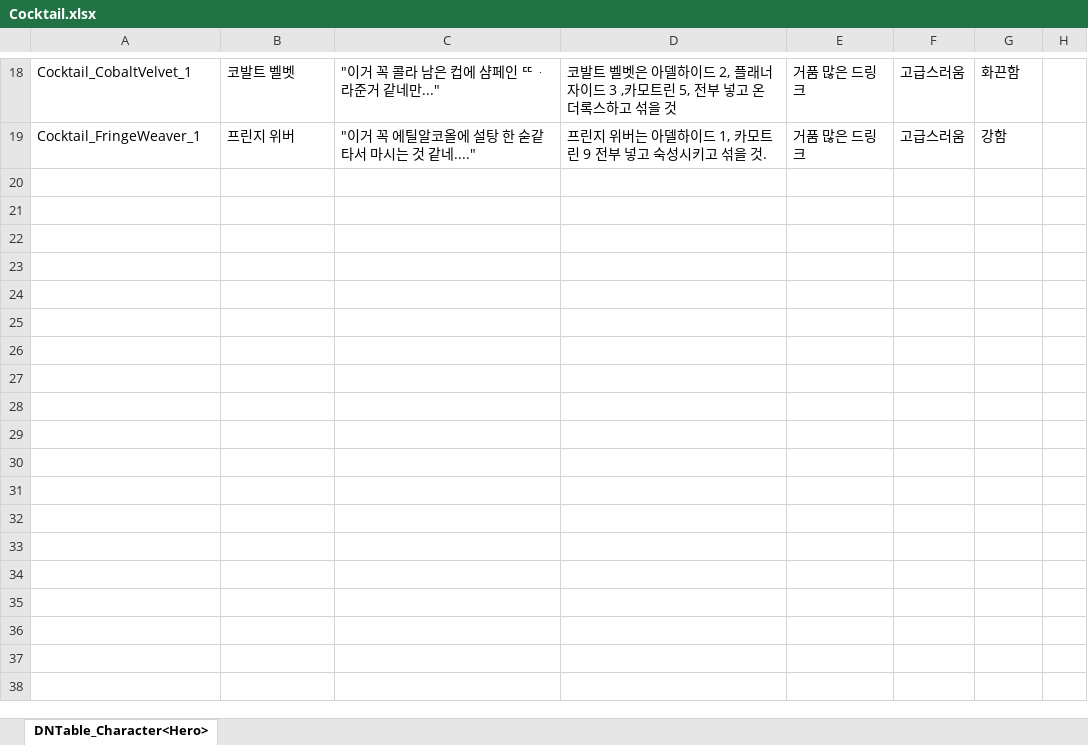
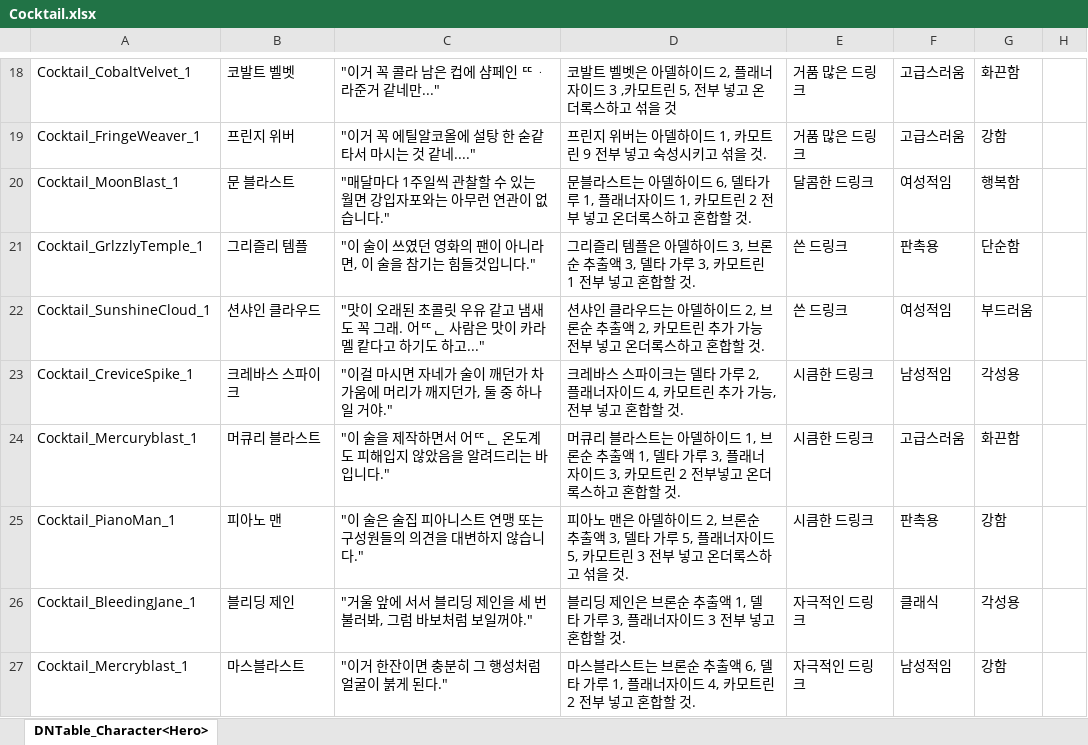
Before and after one commit to TheRainTheRain/2DMainProject, an Excel workbook: JsonConverter/ExcelFiles/Cocktail.xlsx, sheet DNTable_Character<Hero>, drawn as a sheet; only a part is shown, gaps mark what is left out; values as stored, in another font and other column widths than the file's, no borders; the diff names each change by its address in the sheet, - before the commit and + after, or states it on an @@ line.

```diff
--- a/JsonConverter/ExcelFiles/Cocktail.xlsx (sheet DNTable_Character<Hero>)
+++ b/JsonConverter/ExcelFiles/Cocktail.xlsx (sheet DNTable_Character<Hero>)
+row 20: Cocktail_MoonBlast_1 | 문 블라스트 | "매달마다 1주일씩 관찰할 수 있는 월면 강입자포와는 아무런 연관이 없습니다." | 문블라스트는 아델하이드 6, 델타가루 1, 플래너자이드 1, 카모트린 2 전부 넣고 온더록스하고 혼합할 것. | 달콤한 드링크 | 여성적임 | 행복함
+row 21: Cocktail_GrlzzlyTemple_1 | 그리즐리 템플 | "이 술이 쓰였던 영화의 팬이 아니라면, 이 술을 참기는 힘들것입니다." | 그리즐리 템플은 아델하이드 3, 브론순 추출액 3, 델타 가루 3, 카모트린 1 전부 넣고 혼합할 것. | 쓴 드링크 | 판촉용 | 단순함
+row 22: Cocktail_SunshineCloud_1 | 션샤인 클라우드 | "맛이 오래된 초콜릿 우유 같고 냄새도 꼭 그래. 어ᄄᆫ 사람은 맛이 카라멜 캍다고 하기도 하고..." | 션샤인 클라우드는 아델하이드 2, 브론순 추출액 2, 카모트린 추가 가능 전부 넣고 온더록스하고 혼합할 것. | 쓴 드링크 | 여성적임 | 부드러움
+row 23: Cocktail_CreviceSpike_1 | 크레바스 스파이크 | "이걸 마시면 자네가 술이 깨던가 차가움에 머리가 깨지던가, 둘 중 하나일 거야." | 크레바스 스파이크는 델타 가루 2, 플래너자이드 4, 카모트린 추가 가능, 전부 넣고 혼합할 것. | 시큼한 드링크 | 남성적임 | 각성용
+row 24: Cocktail_Mercuryblast_1 | 머큐리 블라스트 | "이 술을 제작하면서 어ᄄᆫ 온도계도 피해입지 않았음을 알려드리는 바입니다." | 머큐리 블라스트는 아델하이드 1, 브론순 추출액 1, 델타 가루 3, 플래너자이드 3, 카모트린 2 전부넣고 온더록스하고 혼합할 것. | 시큼한 드링크 | 고급스러움 | 화끈함
+row 25: Cocktail_PianoMan_1 | 피아노 맨 | "이 술은 술집 피아니스트 연맹 또는 구성원들의 의견을 대변하지 않습니다." | 피아노 맨은 아델하이드 2, 브론순 추출액 3, 델타 가루 5, 플래너자이드 5, 카모트린 3 전부 넣고 온더록스하고 섞을 것. | 시큼한 드링크 | 판촉용 | 강함
+row 26: Cocktail_BleedingJane_1 | 블리딩 제인 | "거울 앞에 서서 블리딩 제인을 세 번 불러봐, 그럼 바보처럼 보일꺼야." | 블리딩 제인은 브론순 추출액 1, 델타 가루 3, 플래너자이드 3 전부 넣고 혼합할 것. | 자극적인 드링크 | 클래식 | 각성용
+row 27: Cocktail_Mercryblast_1 | 마스블라스트 | "이거 한잔이면 충분히 그 행성처럼 얼굴이 붉게 된다." | 마스블라스트는 브론순 추출액 6, 델타 가루 1, 플래너자이드 4, 카모트린 2 전부 넣고 혼합할 것. | 자극적인 드링크 | 남성적임 | 강함
```
Also changed, not shown: JsonConverter/ExcelFiles/DNFieldObject.xlsx, JsonConverter/ExcelFiles/DNItem.xlsx, 13 other files.
